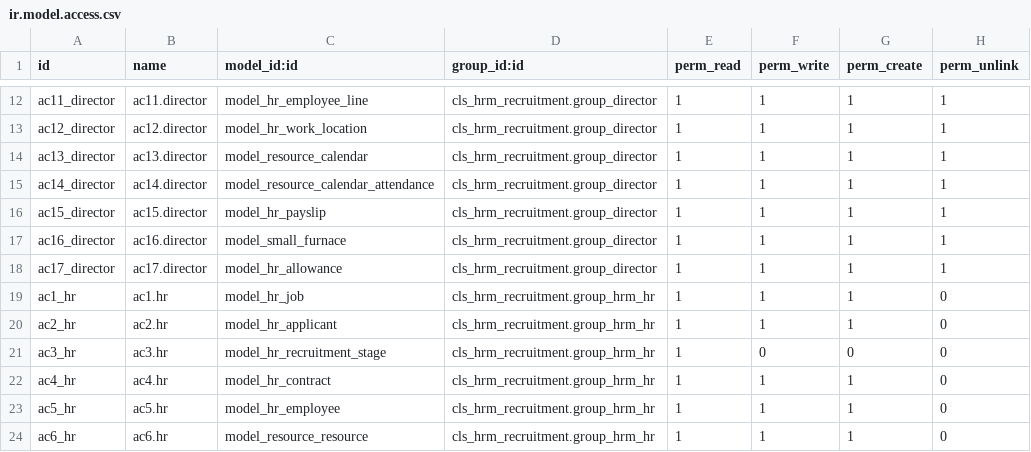
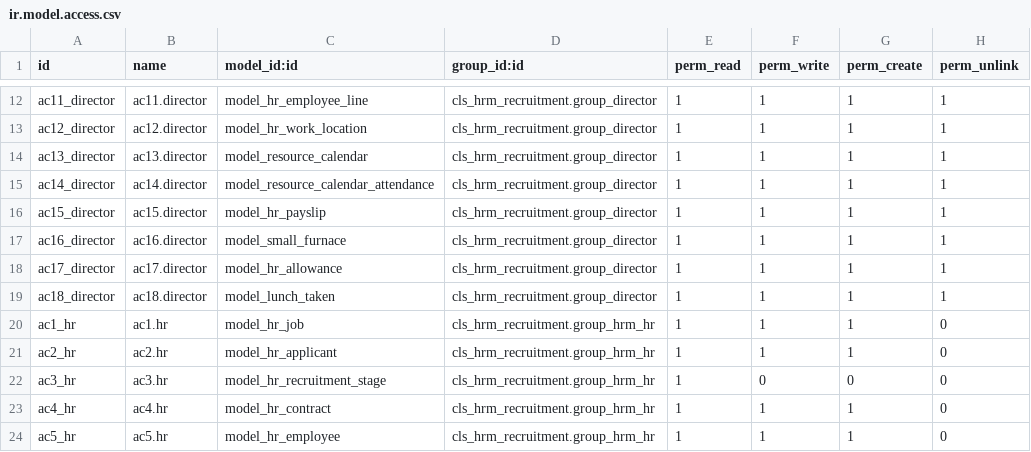
Before and after one commit to CodesoLK/cls_hrm_recruitment, a CSV file: security/ir.model.access.csv, drawn as a sheet; only a part is shown, gaps mark what is left out; the shorter side is filled out with more unchanged rows; the diff names each change by its address in the sheet, - before the commit and + after, or states it on an @@ line.

Commit message:
-> Add access to lunch

```diff
--- a/security/ir.model.access.csv
+++ b/security/ir.model.access.csv
+row 19: ac18_director | ac18.director | model_lunch_taken | cls_hrm_recruitment.group_director | 1 | 1 | 1 | 1
```
Also changed, not shown: 1 other file.
